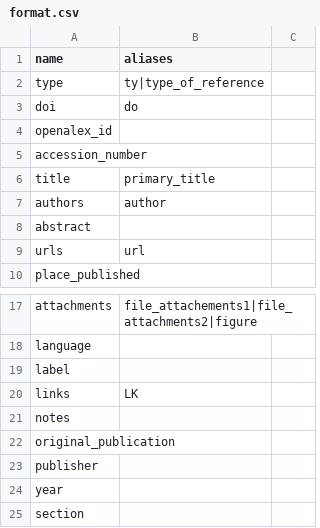
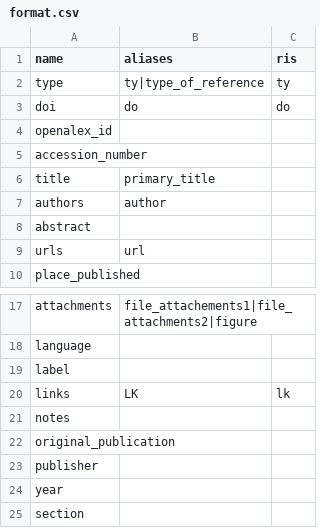
Before and after one commit to EmilyWes/srdatatools, a CSV file: dataset/format.csv, drawn as a sheet; only a part is shown, gaps mark what is left out; the diff names each change by its address in the sheet, - before the commit and + after, or states it on an @@ line.

```diff
--- a/dataset/format.csv
+++ b/dataset/format.csv
-C1: (empty)
+C1: ris
-C2 (ris): (empty)
+C2 (ris): ty
-C3 (ris): (empty)
+C3 (ris): do
-C20 (ris): (empty)
+C20 (ris): lk
```
Also changed, not shown: 13 other files.
